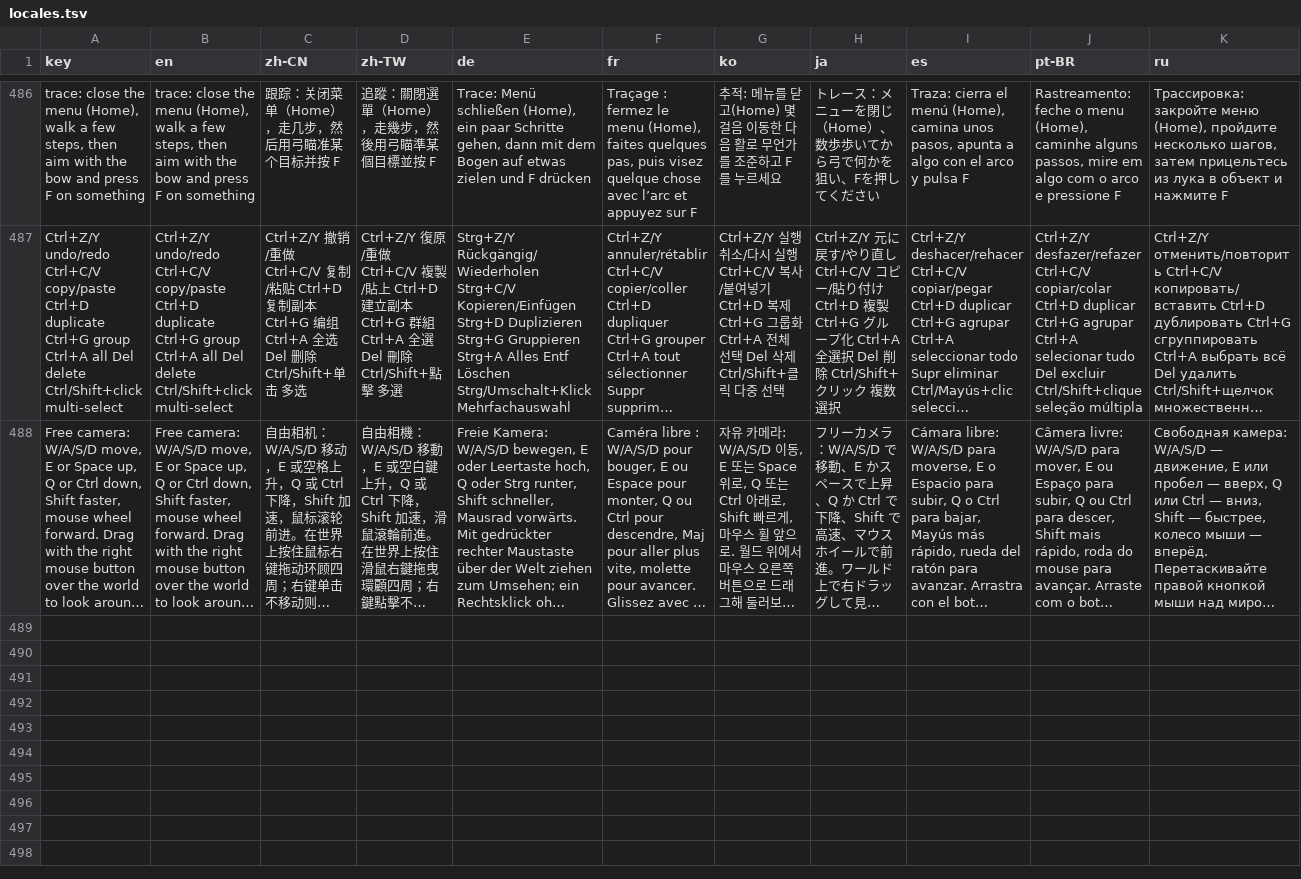
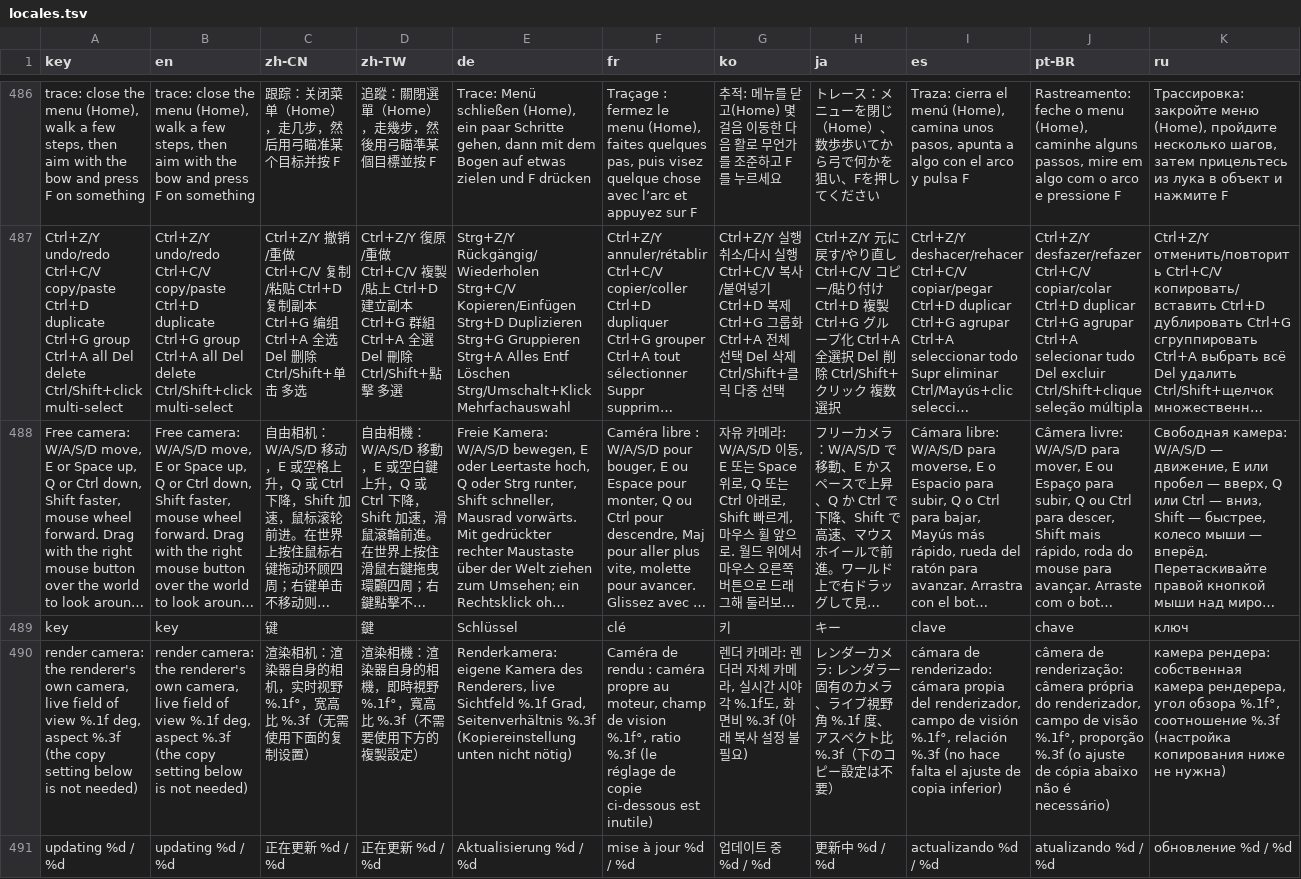
Before and after one commit to Moon-yungg/crimson-desert-world-builder, a TSV file: asi/cdmodkit/data/locales.tsv, drawn as a sheet; only a part is shown, gaps mark what is left out; long unchanged cells end in …; rows hold the shown columns only; the diff names each change by its address in the sheet, - before the commit and + after, or states it on an @@ line.

```diff
--- a/asi/cdmodkit/data/locales.tsv
+++ b/asi/cdmodkit/data/locales.tsv
+row 489: key | key | 键 | 鍵 | Schlüssel | clé | 키 | キー | clave | chave | ключ
+row 490: render camera: the renderer's own camera, live field of view %.1f deg, aspect %.3f (the copy setting below is not needed) | render camera: the renderer's own camera, live field of view %.1f deg, aspect %.3f (the copy setting below is not needed) | 渲染相机：渲染器自身的相机，实时视野 %.1f°，宽高比 %.3f（无需使用下面的复制设置） | 渲染相機：渲染器自身的相機，即時視野 %.1f°，寬高比 %.3f（不需要使用下方的複製設定） | Renderkamera: eigene Kamera des Renderers, live Sichtfeld %.1f Grad, Seitenverhältnis %.3f (Kopiereinstellung unten nicht nötig) | Caméra de rendu : caméra propre au moteur, champ de vision %.1f°, ratio %.3f (le réglage de copie ci-dessous est inutile) | 렌더 카메라: 렌더러 자체 카메라, 실시간 시야각 %.1f도, 화면비 %.3f (아래 복사 설정 불필요) | レンダーカメラ: レンダラー固有のカメラ、ライブ視野角 %.1f 度、アスペクト比 %.3f（下のコピー設定は不要） | cámara de renderizado: cámara propia del renderizador, campo de visión %.1f°, relación %.3f (no hace falta el ajuste de copia inferior) | câmera de renderização: câmera própria do renderizador, campo de visão %.1f°, proporção %.3f (o ajuste de cópia abaixo não é necessário) | камера рендера: собственная камера рендерера, угол обзора %.1f°, соотношение %.3f (настройка копирования ниже не нужна)
+row 491: updating %d / %d | updating %d / %d | 正在更新 %d / %d | 正在更新 %d / %d | Aktualisierung %d / %d | mise à jour %d / %d | 업데이트 중 %d / %d | 更新中 %d / %d | actualizando %d / %d | atualizando %d / %d | обновление %d / %d
```
Also changed, not shown: 7 other files.
